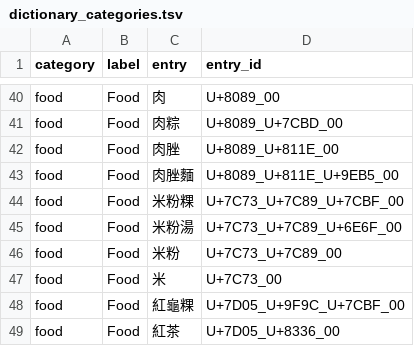
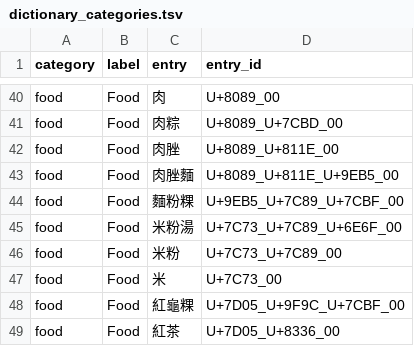
Before and after one commit to thehokkienlang/thehokkienlang.github.io, a TSV file: data/dictionary_categories.tsv, drawn as a sheet; only a part is shown, gaps mark what is left out.

```diff
--- a/data/dictionary_categories.tsv
+++ b/data/dictionary_categories.tsv
@@ -43,3 +43,3 @@ food	Food	肉脞	U+8089_U+811E_00
 food	Food	肉脞麵	U+8089_U+811E_U+9EB5_00
-food	Food	米粉粿	U+7C73_U+7C89_U+7CBF_00
+food	Food	麵粉粿	U+9EB5_U+7C89_U+7CBF_00
 food	Food	米粉湯	U+7C73_U+7C89_U+6E6F_00
```
Also changed, not shown: data/dictionary_entry_id_registry.tsv, data/hokkien_hanri_dict.tsv, 27 other files.
